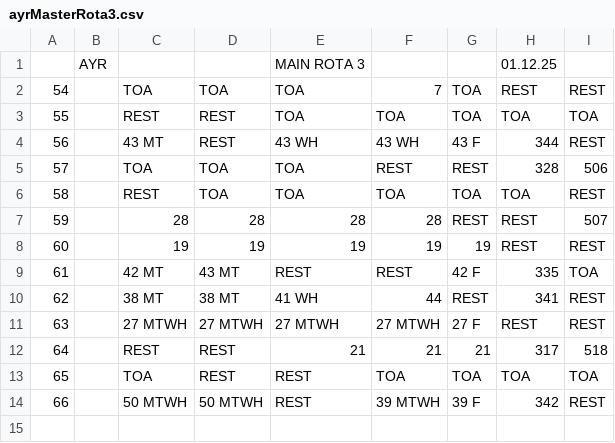
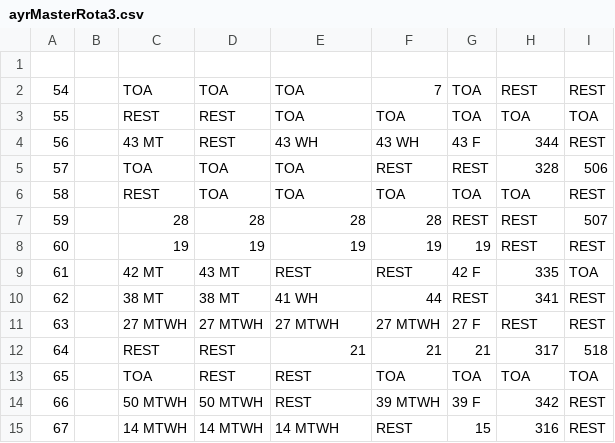
Before and after one commit to RatBoyJim/Rota-Extrapolator, a CSV file: rota-extrapolator/public/ayrMasterRota3.csv, drawn as a sheet; the diff names each change by its address in the sheet, - before the commit and + after, or states it on an @@ line.

Commit message:
updates to master rota3

```diff
--- a/rota-extrapolator/public/ayrMasterRota3.csv
+++ b/rota-extrapolator/public/ayrMasterRota3.csv
-row 1:  | AYR |  |  | MAIN ROTA 3 |  |  | 01.12.25
+row 1: (empty)
+row 15: 67 |  | 14 MTWH | 14 MTWH | 14 MTWH | REST | 15 | 316 | REST
```
